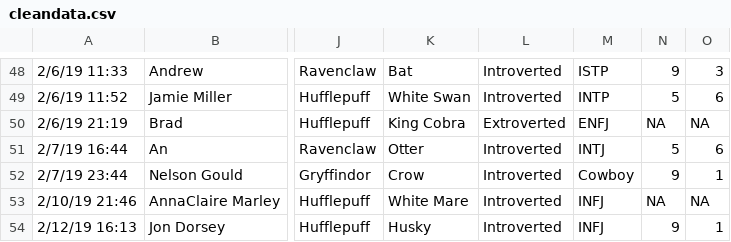
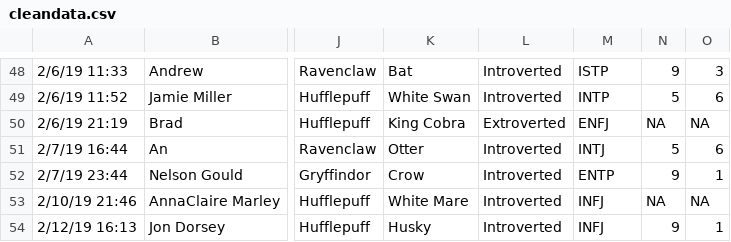
Before and after one commit to graciegwhite/Shiny-App-Group-Project, a CSV file: Personality_Quiz/cleandata.csv, drawn as a sheet; only a part is shown, gaps mark what is left out; the diff names each change by its address in the sheet, - before the commit and + after, or states it on an @@ line.

Commit message:
Fixed Nelson's cowboy error

```diff
--- a/Personality_Quiz/cleandata.csv
+++ b/Personality_Quiz/cleandata.csv
-M52: Cowboy
+M52: ENTP
```
Also changed, not shown: 1 other file.
